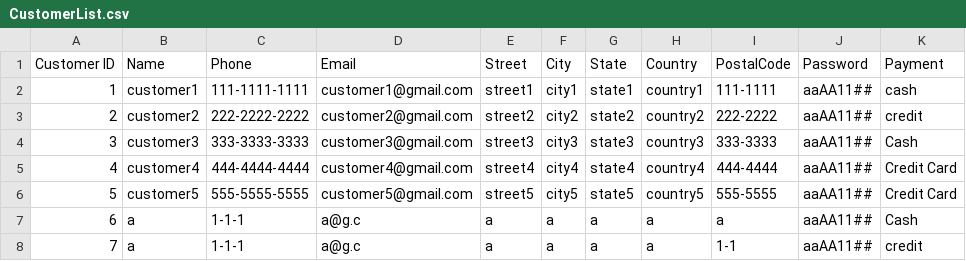
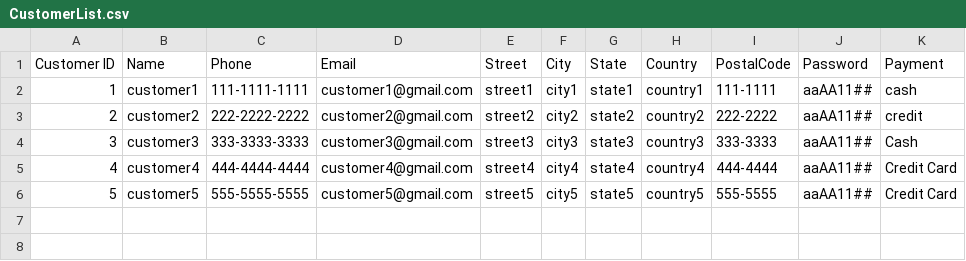
Before and after one commit to Darijan444/Assassment2_Taxi, a CSV file: Taxi_Trip/CustomerList.csv, drawn as a sheet.

```diff
--- a/Taxi_Trip/CustomerList.csv
+++ b/Taxi_Trip/CustomerList.csv
@@ -6,3 +6 @@ Customer ID,Name,Phone,Email,Street,City,State,Country,PostalCode,Password,Payme
 5,customer5,555-5555-5555,customer5@gmail.com,street5,city5,state5,country5,555-5555,aaAA11##,Credit Card,
-6,a,1-1-1,a@g.c,a,a,a,a,a,aaAA11##,Cash,
-7,a,1-1-1,a@g.c,a,a,a,a,1-1,aaAA11##,credit,
```
Also changed, not shown: Taxi_Trip/InquiryList.csv, 5 other files.
